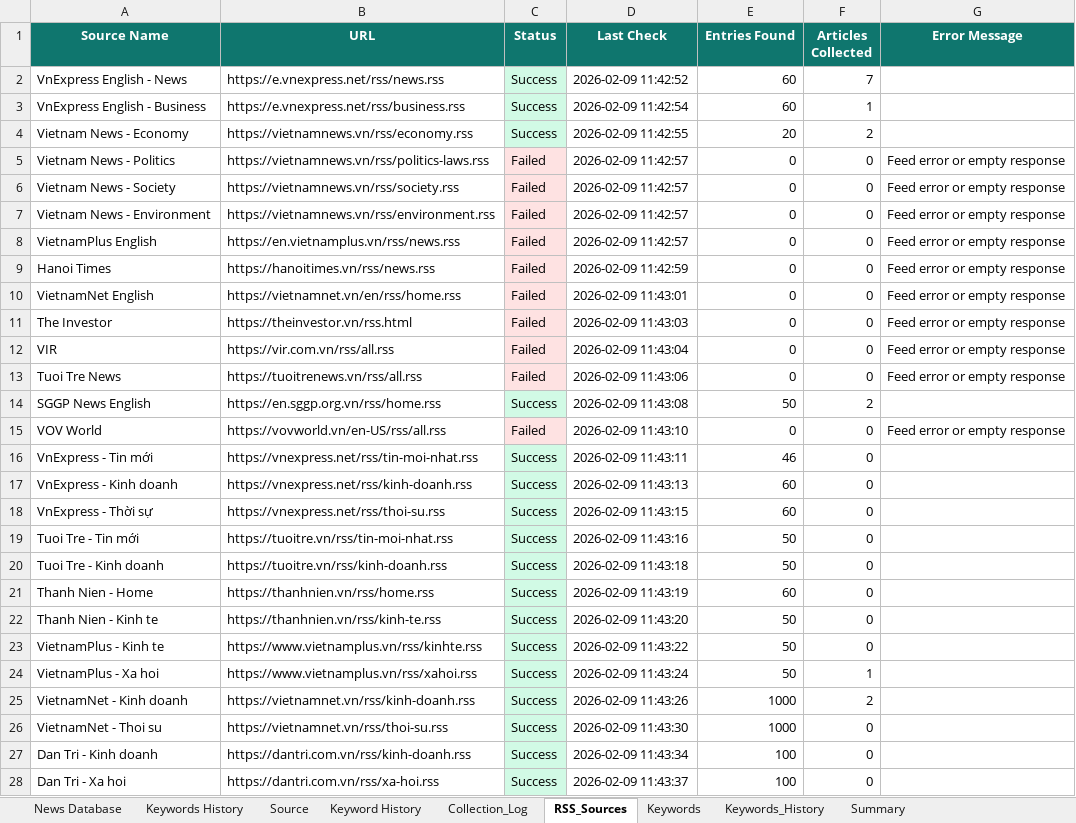
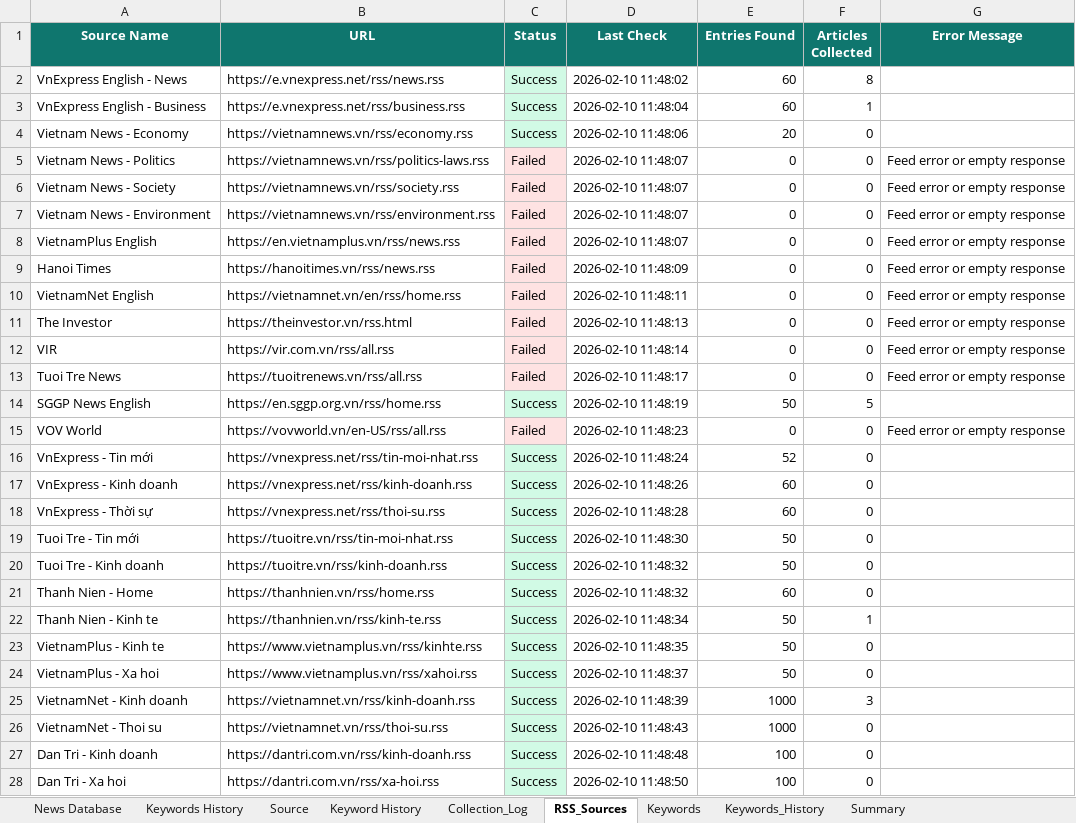
Before and after one commit to hms4792/vietnam-infra-news, an Excel workbook: data/database/Vietnam_Infra_News_Database_Final.xlsx, sheet RSS_Sources, drawn as a sheet; only a part is shown; values as stored, in another font and other column widths than the file's, no borders; the diff covers the shown part only; the diff names each change by its address in the sheet, - before the commit and + after, or states it on an @@ line.

```diff
--- a/data/database/Vietnam_Infra_News_Database_Final.xlsx (sheet RSS_Sources)
+++ b/data/database/Vietnam_Infra_News_Database_Final.xlsx (sheet RSS_Sources)
-D2 (Last Check): 2026-02-09 11:42:52
+D2 (Last Check): 2026-02-10 11:48:02
-F2 (Articles Collected): 7
+F2 (Articles Collected): 8
-D3 (Last Check): 2026-02-09 11:42:54
+D3 (Last Check): 2026-02-10 11:48:04
-D4 (Last Check): 2026-02-09 11:42:55
+D4 (Last Check): 2026-02-10 11:48:06
-F4 (Articles Collected): 2
+F4 (Articles Collected): 0
-D5:D8 (Last Check): 2026-02-09 11:42:57
+D5:D8 (Last Check): 2026-02-10 11:48:07
-D9 (Last Check): 2026-02-09 11:42:59
+D9 (Last Check): 2026-02-10 11:48:09
-D10 (Last Check): 2026-02-09 11:43:01
+D10 (Last Check): 2026-02-10 11:48:11
-D11 (Last Check): 2026-02-09 11:43:03
+D11 (Last Check): 2026-02-10 11:48:13
-D12 (Last Check): 2026-02-09 11:43:04
+D12 (Last Check): 2026-02-10 11:48:14
-D13 (Last Check): 2026-02-09 11:43:06
+D13 (Last Check): 2026-02-10 11:48:17
-D14 (Last Check): 2026-02-09 11:43:08
+D14 (Last Check): 2026-02-10 11:48:19
-F14 (Articles Collected): 2
+F14 (Articles Collected): 5
-D15 (Last Check): 2026-02-09 11:43:10
+D15 (Last Check): 2026-02-10 11:48:23
-D16 (Last Check): 2026-02-09 11:43:11
+D16 (Last Check): 2026-02-10 11:48:24
-E16 (Entries Found): 46
+E16 (Entries Found): 52
-D17 (Last Check): 2026-02-09 11:43:13
+D17 (Last Check): 2026-02-10 11:48:26
-D18 (Last Check): 2026-02-09 11:43:15
+D18 (Last Check): 2026-02-10 11:48:28
-D19 (Last Check): 2026-02-09 11:43:16
+D19 (Last Check): 2026-02-10 11:48:30
-D20 (Last Check): 2026-02-09 11:43:18
+D20 (Last Check): 2026-02-10 11:48:32
-D21 (Last Check): 2026-02-09 11:43:19
+D21 (Last Check): 2026-02-10 11:48:32
-D22 (Last Check): 2026-02-09 11:43:20
+D22 (Last Check): 2026-02-10 11:48:34
-F22 (Articles Collected): 0
+F22 (Articles Collected): 1
-D23 (Last Check): 2026-02-09 11:43:22
+D23 (Last Check): 2026-02-10 11:48:35
-D24 (Last Check): 2026-02-09 11:43:24
+D24 (Last Check): 2026-02-10 11:48:37
-F24 (Articles Collected): 1
+F24 (Articles Collected): 0
-D25 (Last Check): 2026-02-09 11:43:26
+D25 (Last Check): 2026-02-10 11:48:39
-F25 (Articles Collected): 2
+F25 (Articles Collected): 3
-D26 (Last Check): 2026-02-09 11:43:30
+D26 (Last Check): 2026-02-10 11:48:43
-D27 (Last Check): 2026-02-09 11:43:34
+D27 (Last Check): 2026-02-10 11:48:48
-D28 (Last Check): 2026-02-09 11:43:37
+D28 (Last Check): 2026-02-10 11:48:50
```
Also changed, not shown: 16 edited cells elsewhere in this sheet, sheet News Database, sheet Keywords_History, sheet Collection_Log, sheet Summary.
